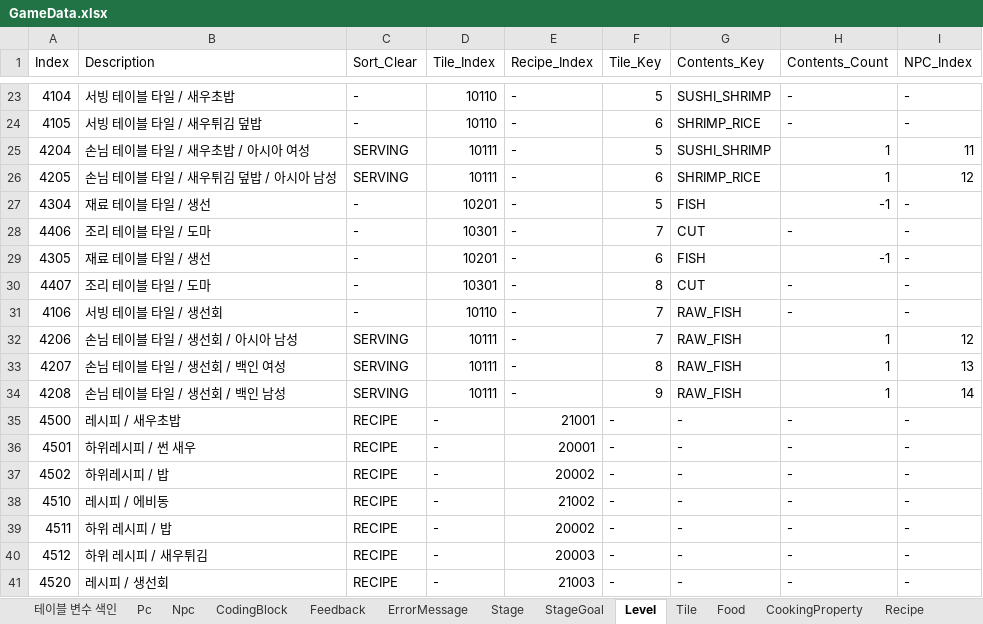
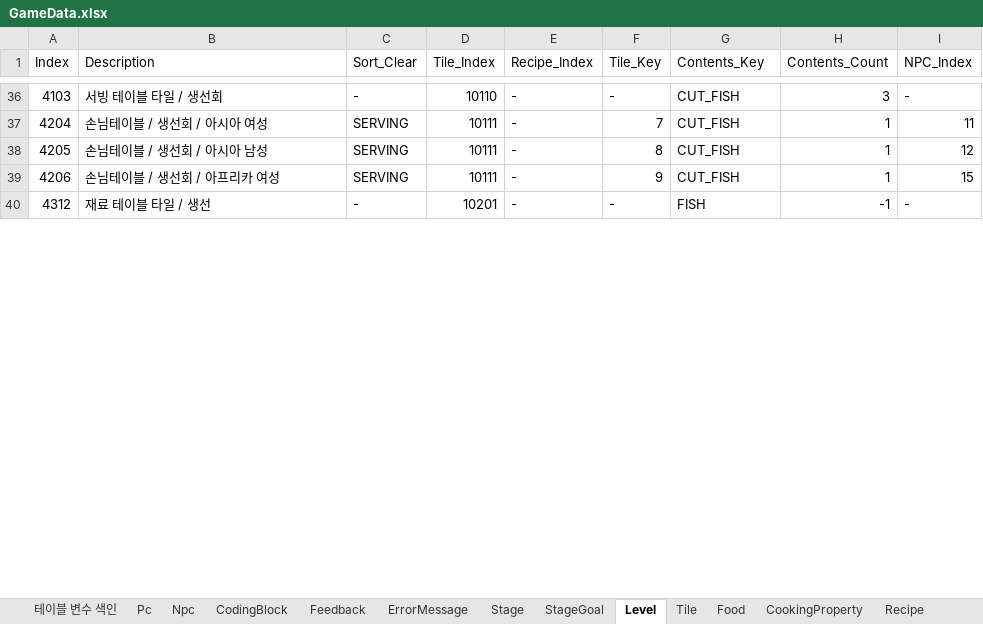
Before and after one commit to Ludning/ProjectVCG, an Excel workbook: Assets/Resources/Xlsx/GameData.xlsx, sheet Level, drawn as a sheet; only a part is shown, gaps mark what is left out; values as stored, in another font and other column widths than the file's, no cell formats; removed rows and columns are numbered as before the commit, all else as after; the diff covers the shown part only; the diff names each change by its address in the sheet, - before the commit and + after, or states it on an @@ line.

```diff
--- a/Assets/Resources/Xlsx/GameData.xlsx (sheet Level)
+++ b/Assets/Resources/Xlsx/GameData.xlsx (sheet Level)
-A36 (Index): 4104
+A36 (Index): 4103
-B36 (Description): 서빙 테이블 타일 / 새우초밥
+B36 (Description): 서빙 테이블 타일 / 생선회
-F36 (Tile_Key): 5
+F36 (Tile_Key): -
-G36 (Contents_Key): SUSHI_SHRIMP
+G36 (Contents_Key): CUT_FISH
-H36 (Contents_Count): -
+H36 (Contents_Count): 3
-row 24: 4105 | 서빙 테이블 타일 / 새우튀김 덮밥 | - | 10110 | - | 6 | SHRIMP_RICE | - | -
-B37 (Description): 손님 테이블 타일 / 새우초밥 / 아시아 여성
+B37 (Description): 손님테이블 / 생선회 / 아시아 여성
-F37 (Tile_Key): 5
+F37 (Tile_Key): 7
-G37 (Contents_Key): SUSHI_SHRIMP
+G37 (Contents_Key): CUT_FISH
-B38 (Description): 손님 테이블 타일 / 새우튀김 덮밥 / 아시아 남성
+B38 (Description): 손님테이블 / 생선회 / 아시아 남성
-F38 (Tile_Key): 6
+F38 (Tile_Key): 8
-G38 (Contents_Key): SHRIMP_RICE
+G38 (Contents_Key): CUT_FISH
-row 27: 4304 | 재료 테이블 타일 / 생선 | - | 10201 | - | 5 | FISH | -1 | -
-row 28: 4406 | 조리 테이블 타일 / 도마 | - | 10301 | - | 7 | CUT | - | -
-row 29: 4305 | 재료 테이블 타일 / 생선 | - | 10201 | - | 6 | FISH | -1 | -
-row 30: 4407 | 조리 테이블 타일 / 도마 | - | 10301 | - | 8 | CUT | - | -
-row 31: 4106 | 서빙 테이블 타일 / 생선회 | - | 10110 | - | 7 | RAW_FISH | - | -
-B39 (Description): 손님 테이블 타일 / 생선회 / 아시아 남성
+B39 (Description): 손님테이블 / 생선회 / 아프리카 여성
-F39 (Tile_Key): 7
+F39 (Tile_Key): 9
-G39 (Contents_Key): RAW_FISH
+G39 (Contents_Key): CUT_FISH
-I39 (NPC_Index): 12
+I39 (NPC_Index): 15
-row 33: 4207 | 손님 테이블 타일 / 생선회 / 백인 여성 | SERVING | 10111 | - | 8 | RAW_FISH | 1 | 13
-row 34: 4208 | 손님 테이블 타일 / 생선회 / 백인 남성 | SERVING | 10111 | - | 9 | RAW_FISH | 1 | 14
-row 35: 4500 | 레시피 / 새우초밥 | RECIPE | - | 21001 | - | - | - | -
-row 36: 4501 | 하위레시피 / 썬 새우 | RECIPE | - | 20001 | - | - | - | -
-row 37: 4502 | 하위레시피 / 밥 | RECIPE | - | 20002 | - | - | - | -
-row 38: 4510 | 레시피 / 에비동 | RECIPE | - | 21002 | - | - | - | -
-row 39: 4511 | 하위 레시피 / 밥 | RECIPE | - | 20002 | - | - | - | -
-row 40: 4512 | 하위 레시피 / 새우튀김 | RECIPE | - | 20003 | - | - | - | -
-row 41: 4520 | 레시피 / 생선회 | RECIPE | - | 21003 | - | - | - | -
+row 40: 4312 | 재료 테이블 타일 / 생선 | - | 10201 | - | - | FISH | -1 | -
```
Also changed, not shown: 18 added rows, 8 removed rows and 53 edited cells elsewhere in this sheet, sheet StageGoal, sheet Stage, cell formats, 3 other files.
